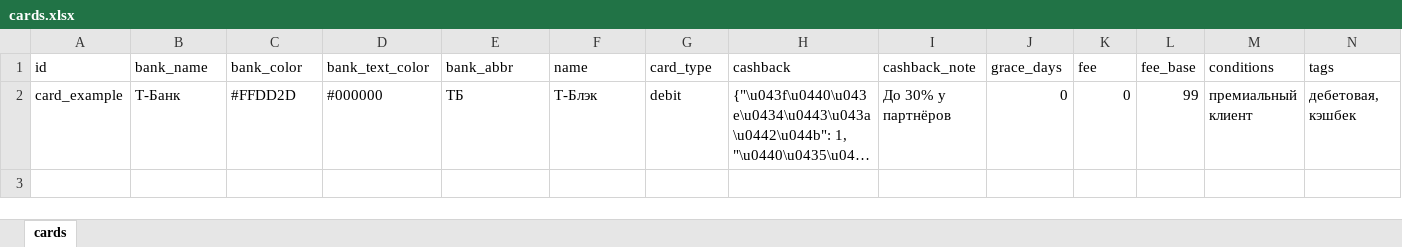
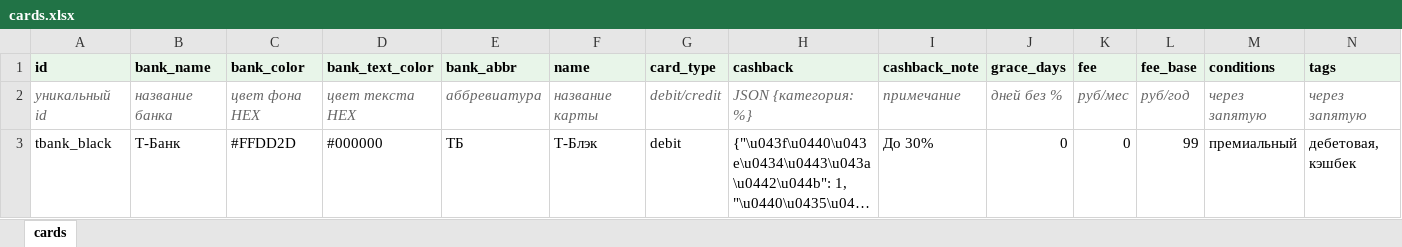
Before and after one commit to Kopilka-main/smartspend-backend, an Excel workbook: src/app/static/templates/cards.xlsx, sheet cards, drawn as a sheet; only a part is shown; long unchanged cells end in …; values as stored, in another font and other column widths than the file's, no borders; addresses are those after the commit; rows hold the shown columns only; the diff covers the shown part only; the diff names each change by its address in the sheet, - before the commit and + after, or states it on an @@ line.

```diff
--- a/src/app/static/templates/cards.xlsx (sheet cards)
+++ b/src/app/static/templates/cards.xlsx (sheet cards)
@@ A1:N1 fill: none → #E8F5E9, bold: off → on @@
+row 2: уникальный id | название банка | цвет фона HEX | цвет текста HEX | аббревиатура | название карты | debit/credit | JSON {категория: %} | примечание | дней без % | руб/мес | руб/год | через запятую | через запятую
-A3 (id): card_example
+A3 (id): tbank_black
-I3 (cashback_note): До 30% у партнёров
+I3 (cashback_note): До 30%
-M3 (conditions): премиальный клиент
+M3 (conditions): премиальный
```
Also changed, not shown: cell formats elsewhere in this sheet, src/app/static/templates/companies.xlsx, src/app/static/templates/deposits.xlsx, 1 other file.
